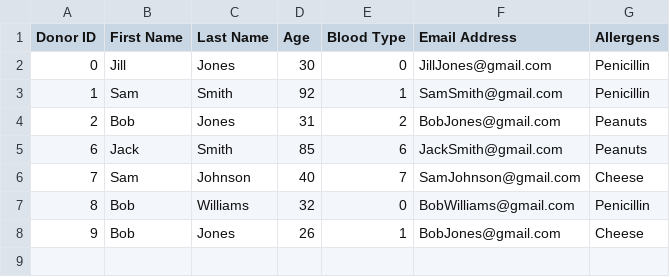
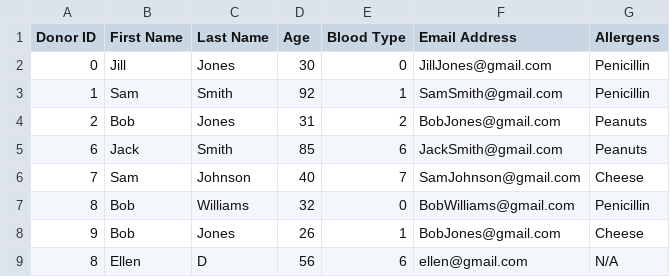
Before and after one commit to nithinsudhir/friendly-robot, a CSV file: data/donors.csv, drawn as a sheet; the diff names each change by its address in the sheet, - before the commit and + after, or states it on an @@ line.

Commit message:
Changed adding donor to match use case

```diff
--- a/data/donors.csv
+++ b/data/donors.csv
+row 9: 8 | Ellen | D | 56 | 6 | ellen@gmail.com | N/A
```
Also changed, not shown: 2 other files.
